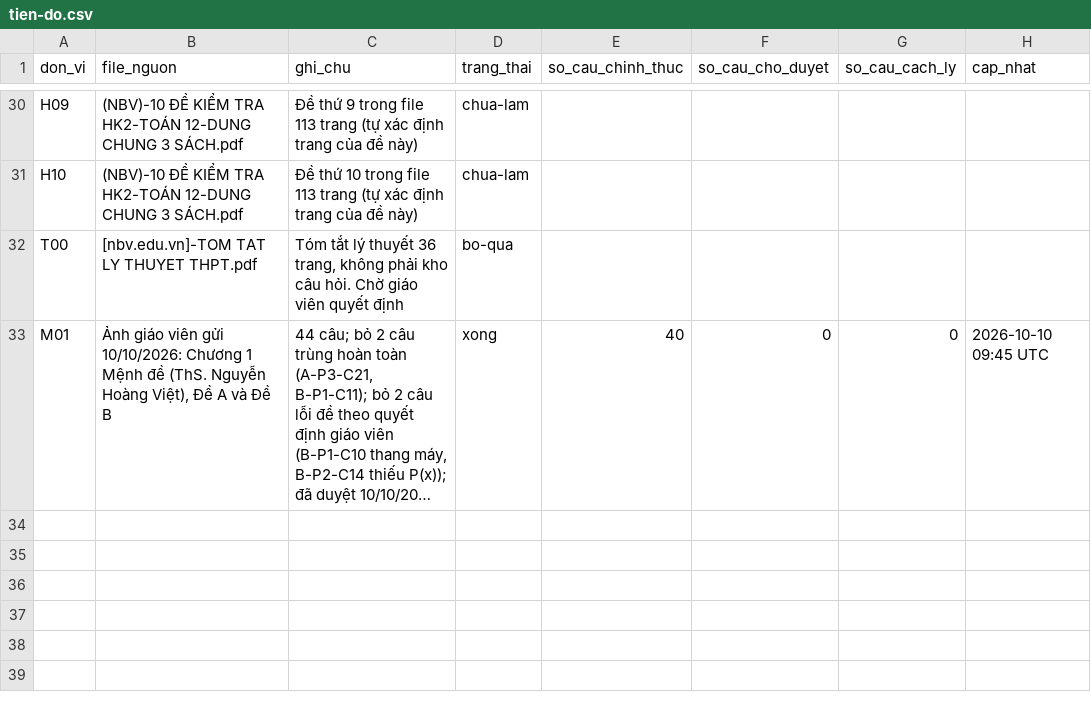
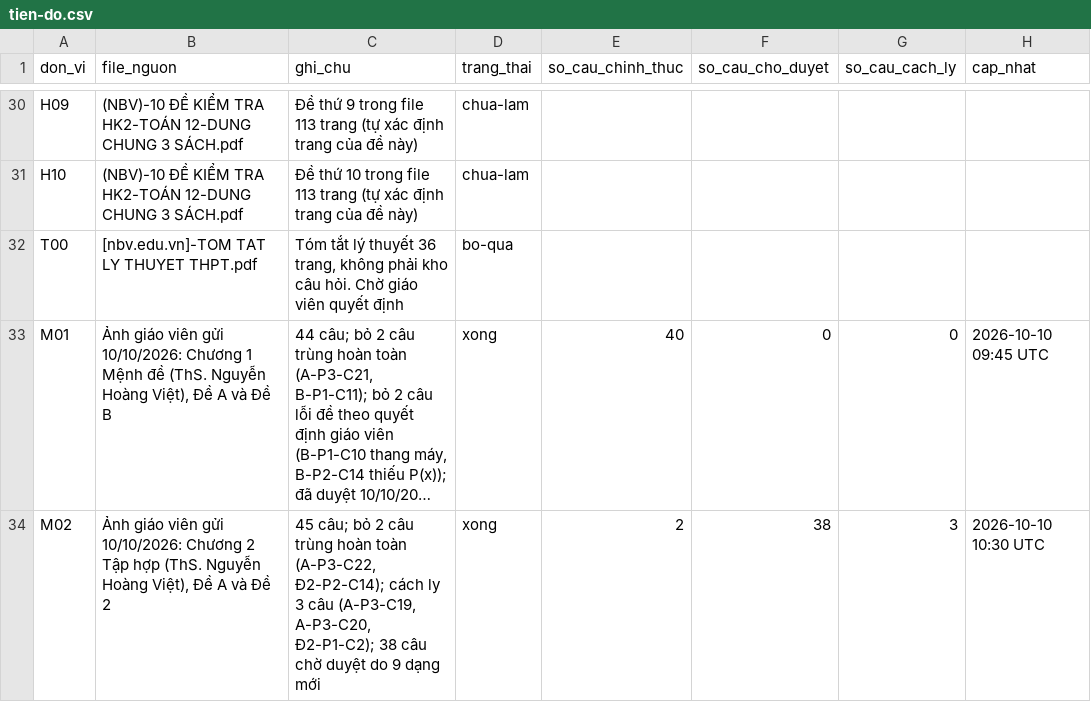
Before and after one commit to nguyenkhoi6107-ux/kho-toan-thpt, a CSV file: danh-muc/tien-do.csv, drawn as a sheet; only a part is shown, gaps mark what is left out; long unchanged cells end in …; the diff names each change by its address in the sheet, - before the commit and + after, or states it on an @@ line.

```diff
--- a/danh-muc/tien-do.csv
+++ b/danh-muc/tien-do.csv
+row 34: M02 | Ảnh giáo viên gửi 10/10/2026: Chương 2 Tập hợp (ThS. Nguyễn Hoàng Việt), Đề A và Đề 2 | 45 câu; bỏ 2 câu trùng hoàn toàn (A-P3-C22, Đ2-P2-C14); cách ly 3 câu (A-P3-C19, A-P3-C20, Đ2-P1-C2); 38 câu chờ duyệt do 9 dạng mới | xong | 2 | 38 | 3 | 2026-10-10 10:30 UTC
```
Also changed, not shown: 46 other files.
